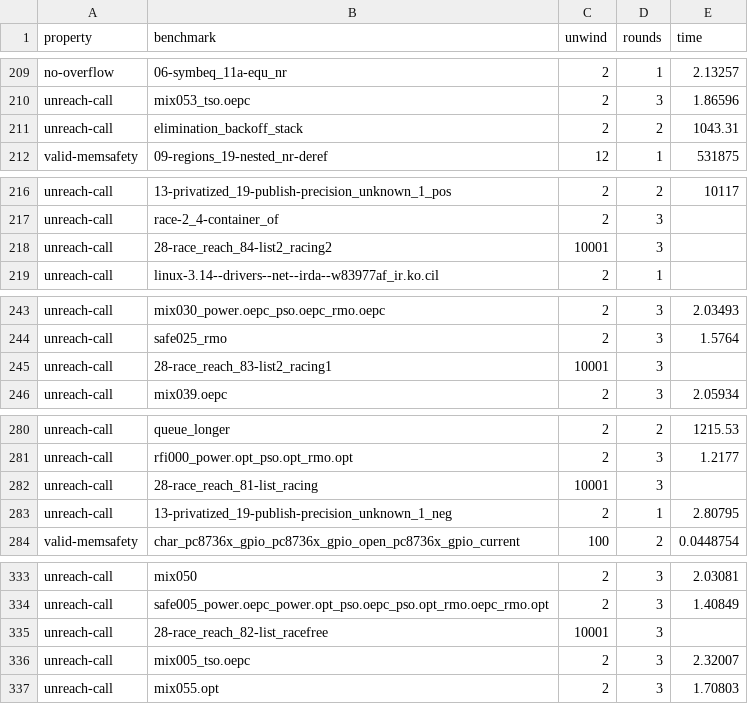
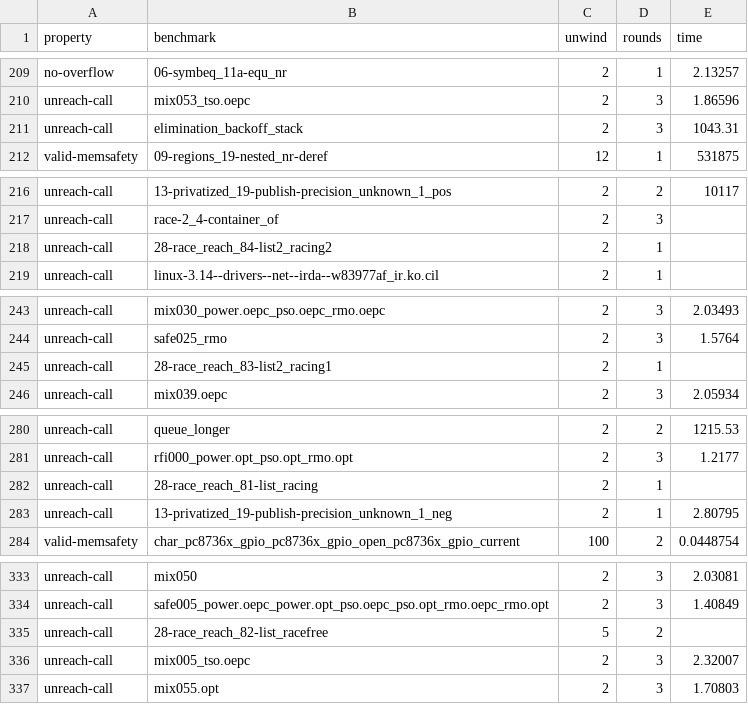
Before and after one commit to pac-lab00/Iekke, a CSV file: benchexec/lazypo-plain-inproc-cur/output_unwind_rounds.csv, drawn as a sheet; only a part is shown, gaps mark what is left out.

Commit message:
Recover five timing-out unreach-call benchmarks with cheaper bounds
Four of the 28-race_reach_8* tasks carried unwind=10001, a full unroll of the
10000-iteration thread-creation loop in their main. That is hopeless to solve
and unnecessary as well: thread-management loops are recognised and truncated
anyway, so the bound only ever bought an enormous formula. A cost-ordered 2D
search finds the bug at unwind 2 rounds 1 for three of them and 5/2 for
28-race_reach_82, turning 300s timeouts into answers in 13 to 19 seconds.

elimination_backoff_stack was calibrated at 2/2, one round short; at 2/3 it
answers in 287s, inside the time limit.

All five are expected-false and now report the violation, so this is five
benchmarks moving from no answer to correct.

This is the same one-dimensional-search blind spot as before: escalating
unwind alone, with rounds pinned, walks away from the cheap corner of the grid
where these actually live.

```diff
--- a/benchexec/lazypo-plain-inproc-cur/output_unwind_rounds.csv
+++ b/benchexec/lazypo-plain-inproc-cur/output_unwind_rounds.csv
@@ -210,3 +210,3 @@ no-overflow,06-symbeq_11a-equ_nr,2,1,2.13257
 unreach-call,mix053_tso.oepc,2,3,1.86596
-unreach-call,elimination_backoff_stack,2,2,1043.31
+unreach-call,elimination_backoff_stack,2,3,1043.31
 valid-memsafety,09-regions_19-nested_nr-deref,12,1,531875
@@ -217,3 +217,3 @@ unreach-call,13-privatized_19-publish-precision_unknown_1_pos,2,2,10117
 unreach-call,race-2_4-container_of,2,3,
-unreach-call,28-race_reach_84-list2_racing2,10001,3,
+unreach-call,28-race_reach_84-list2_racing2,2,1,
 unreach-call,linux-3.14--drivers--net--irda--w83977af_ir.ko.cil,2,1,
@@ -244,3 +244,3 @@ unreach-call,mix030_power.oepc_pso.oepc_rmo.oepc,2,3,2.03493
 unreach-call,safe025_rmo,2,3,1.5764
-unreach-call,28-race_reach_83-list2_racing1,10001,3,
+unreach-call,28-race_reach_83-list2_racing1,2,1,
 unreach-call,mix039.oepc,2,3,2.05934
@@ -281,3 +281,3 @@ unreach-call,queue_longer,2,2,1215.53
 unreach-call,rfi000_power.opt_pso.opt_rmo.opt,2,3,1.2177
-unreach-call,28-race_reach_81-list_racing,10001,3,
+unreach-call,28-race_reach_81-list_racing,2,1,
 unreach-call,13-privatized_19-publish-precision_unknown_1_neg,2,1,2.80795
@@ -334,3 +334,3 @@ unreach-call,mix050,2,3,2.03081
 unreach-call,safe005_power.oepc_power.opt_pso.oepc_pso.opt_rmo.oepc_rmo.opt,2,3,1.40849
-unreach-call,28-race_reach_82-list_racefree,10001,3,
+unreach-call,28-race_reach_82-list_racefree,5,2,
 unreach-call,mix005_tso.oepc,2,3,2.32007
```
